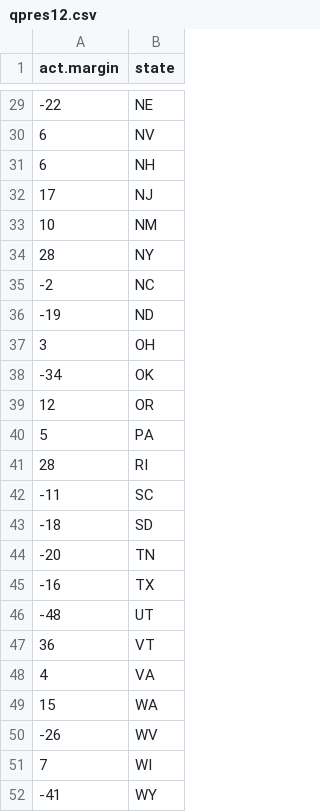
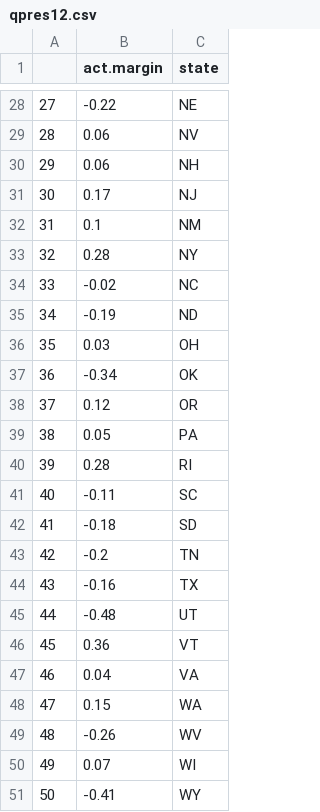
Before and after one commit to resonance1/other2, a CSV file: qpres12.csv, drawn as a sheet; only a part is shown, gaps mark what is left out; addresses are those after the commit; the diff covers the shown part only; the diff names each change by its address in the sheet, - before the commit and + after, or states it on an @@ line.

```diff
--- a/qpres12.csv
+++ b/qpres12.csv
+column A, rows 28-51: 27 | 28 | 29 | 30 | 31 | 32 | 33 | 34 | 35 | 36 | 37 | 38 | 39 | 40 | 41 | 42 | 43 | 44 | 45 | 46 | 47 | 48 | 49 | 50
-B28 (act.margin): -22
+B28 (act.margin): -0.22
-B29:B30 (act.margin): 6
+B29:B30 (act.margin): 0.06
-B31 (act.margin): 17
+B31 (act.margin): 0.17
-B32 (act.margin): 10
+B32 (act.margin): 0.1
-B33 (act.margin): 28
+B33 (act.margin): 0.28
-B34 (act.margin): -2
+B34 (act.margin): -0.02
-B35 (act.margin): -19
+B35 (act.margin): -0.19
-B36 (act.margin): 3
+B36 (act.margin): 0.03
-B37 (act.margin): -34
+B37 (act.margin): -0.34
-B38 (act.margin): 12
+B38 (act.margin): 0.12
-B39 (act.margin): 5
+B39 (act.margin): 0.05
-B40 (act.margin): 28
+B40 (act.margin): 0.28
-B41 (act.margin): -11
+B41 (act.margin): -0.11
-B42 (act.margin): -18
+B42 (act.margin): -0.18
-B43 (act.margin): -20
+B43 (act.margin): -0.2
-B44 (act.margin): -16
+B44 (act.margin): -0.16
-B45 (act.margin): -48
+B45 (act.margin): -0.48
-B46 (act.margin): 36
+B46 (act.margin): 0.36
-B47 (act.margin): 4
+B47 (act.margin): 0.04
-B48 (act.margin): 15
+B48 (act.margin): 0.15
-B49 (act.margin): -26
+B49 (act.margin): -0.26
-B50 (act.margin): 7
+B50 (act.margin): 0.07
-B51 (act.margin): -41
+B51 (act.margin): -0.41
```
Also changed, not shown: 1 removed row and 26 edited cells elsewhere in this file, qbetting12.csv, 1 other file.
